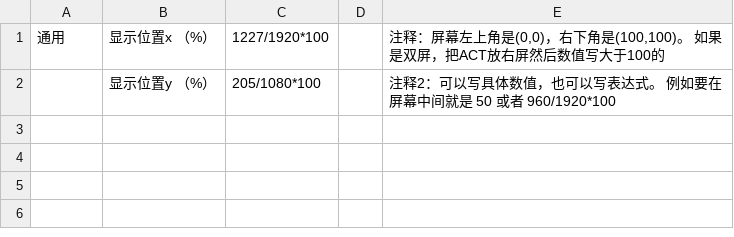
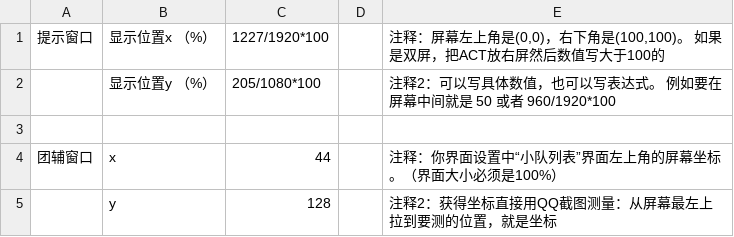
Before and after one commit to bufordliu/FFXIV6.0RaidTriggernometry, a CSV file: FFXIV6.0_raid科技合集/设置.csv, drawn as a sheet.

```diff
--- a/FFXIV6.0_raid科技合集/设置.csv
+++ b/FFXIV6.0_raid科技合集/设置.csv
@@ -1,2 +1,5 @@
-通用,显示位置x （%）,1227/1920*100,,"注释：屏幕左上角是(0,0)，右下角是(100,100)。 如果是双屏，把ACT放右屏然后数值写大于100的"
+提示窗口,显示位置x （%）,1227/1920*100,,"注释：屏幕左上角是(0,0)，右下角是(100,100)。 如果是双屏，把ACT放右屏然后数值写大于100的"
 ,显示位置y （%）,205/1080*100,,注释2：可以写具体数值，也可以写表达式。 例如要在屏幕中间就是 50 或者 960/1920*100
+,,,,
+团辅窗口,x,44,,注释：你界面设置中“小队列表”界面左上角的屏幕坐标。（界面大小必须是100%）
+,y,128,,注释2：获得坐标直接用QQ截图测量：从屏幕最左上拉到要测的位置，就是坐标
```
Also changed, not shown: 12 other files.
